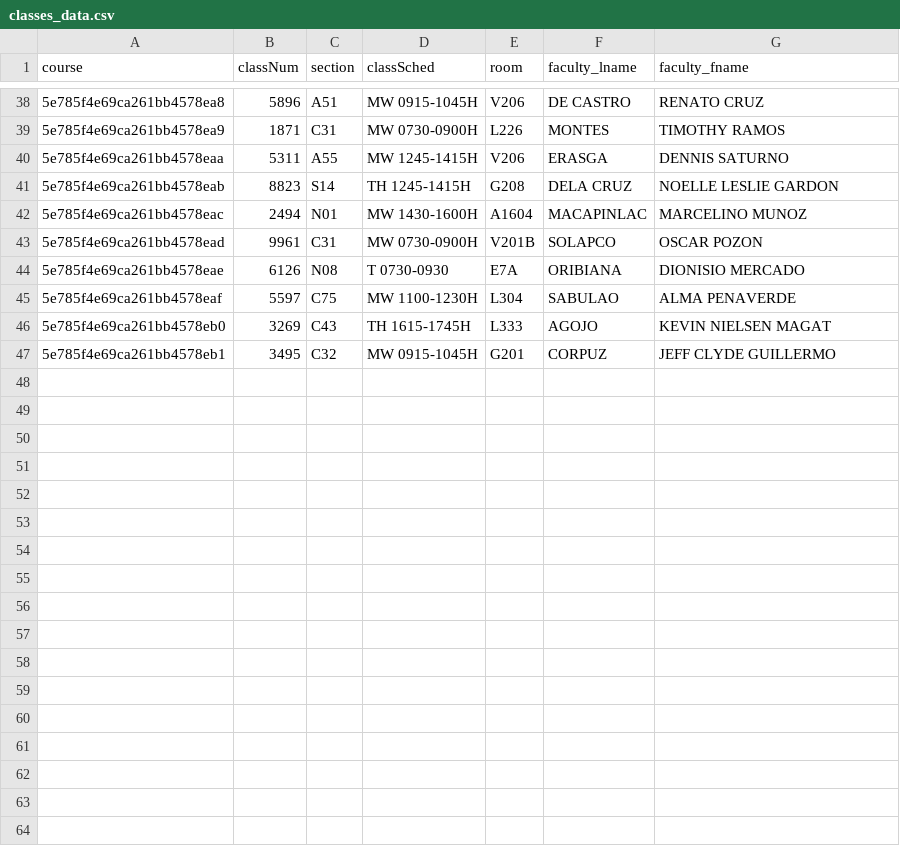
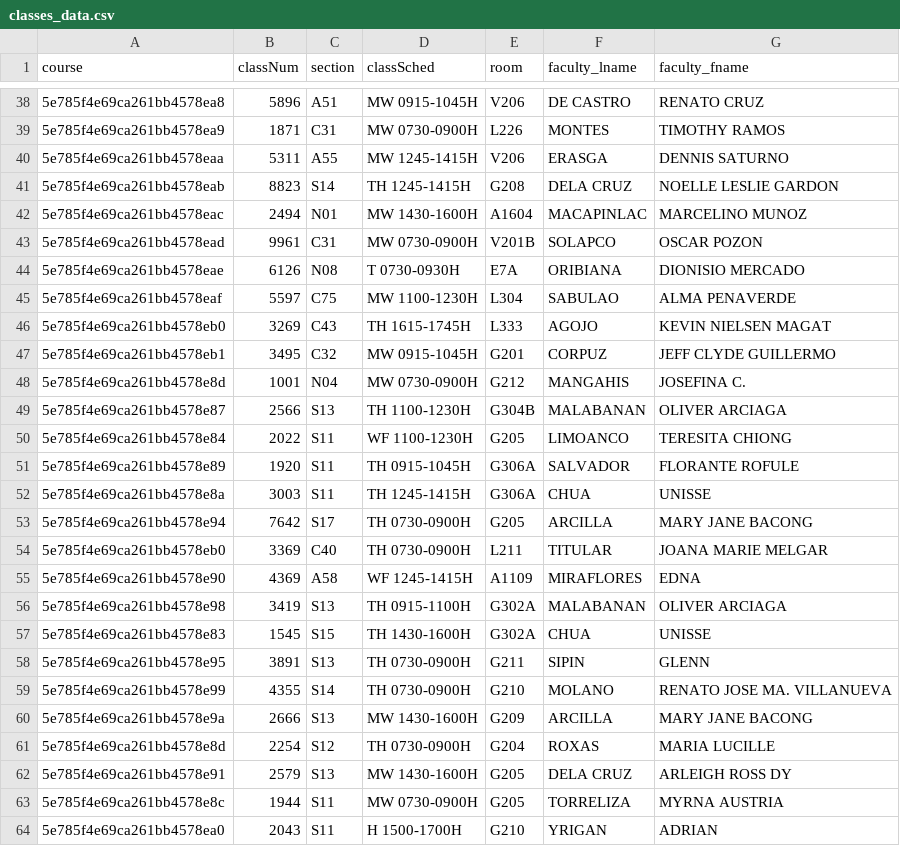
Before and after one commit to ccapdev1920T2/s11g11, a CSV file: models/data imports/classes_data.csv, drawn as a sheet; only a part is shown, gaps mark what is left out.

Commit message:
fixed addclass bug (checking if courseCode already exists), fixed data imports added more sections, updated to encrypted passwords fixed #4 and #7

```diff
--- a/models/data imports/classes_data.csv
+++ b/models/data imports/classes_data.csv
@@ -43,3 +43,3 @@ course,classNum,section,classSched,room,faculty_lname,faculty_fname
 5e785f4e69ca261bb4578ead,9961,C31,MW 0730-0900H,V201B,SOLAPCO,OSCAR POZON
-5e785f4e69ca261bb4578eae,6126,N08,T 0730-0930,E7A,ORIBIANA,DIONISIO MERCADO
+5e785f4e69ca261bb4578eae,6126,N08,T 0730-0930H,E7A,ORIBIANA,DIONISIO MERCADO
 5e785f4e69ca261bb4578eaf,5597,C75,MW 1100-1230H,L304,SABULAO,ALMA PENAVERDE
@@ -47 +47,18 @@ course,classNum,section,classSched,room,faculty_lname,faculty_fname
 5e785f4e69ca261bb4578eb1,3495,C32,MW 0915-1045H,G201,CORPUZ,JEFF CLYDE GUILLERMO
+5e785f4e69ca261bb4578e8d,1001,N04,MW 0730-0900H,G212,MANGAHIS,JOSEFINA C.
+5e785f4e69ca261bb4578e87,2566,S13,TH 1100-1230H,G304B,MALABANAN,OLIVER ARCIAGA
+5e785f4e69ca261bb4578e84,2022,S11,WF 1100-1230H,G205,LIMOANCO,TERESITA CHIONG
+5e785f4e69ca261bb4578e89,1920,S11,TH 0915-1045H,G306A,SALVADOR,FLORANTE ROFULE
+5e785f4e69ca261bb4578e8a,3003,S11,TH 1245-1415H,G306A,CHUA,UNISSE
+5e785f4e69ca261bb4578e94,7642,S17,TH 0730-0900H,G205,ARCILLA,MARY JANE BACONG
+5e785f4e69ca261bb4578eb0,3369,C40,TH 0730-0900H,L211,TITULAR,JOANA MARIE MELGAR
+5e785f4e69ca261bb4578e90,4369,A58,WF 1245-1415H,A1109,MIRAFLORES,EDNA
+5e785f4e69ca261bb4578e98,3419,S13,TH 0915-1100H,G302A,MALABANAN,OLIVER ARCIAGA
+5e785f4e69ca261bb4578e83,1545,S15,TH 1430-1600H,G302A,CHUA,UNISSE
+5e785f4e69ca261bb4578e95,3891,S13,TH 0730-0900H,G211,SIPIN,GLENN
+5e785f4e69ca261bb4578e99,4355,S14,TH 0730-0900H,G210,MOLANO,RENATO JOSE MA. VILLANUEVA
+5e785f4e69ca261bb4578e9a,2666,S13,MW 1430-1600H,G209,ARCILLA,MARY JANE BACONG
+5e785f4e69ca261bb4578e8d,2254,S12,TH 0730-0900H,G204,ROXAS,MARIA LUCILLE
+5e785f4e69ca261bb4578e91,2579,S13,MW 1430-1600H,G205,DELA CRUZ,ARLEIGH ROSS DY
+5e785f4e69ca261bb4578e8c,1944,S11,MW 0730-0900H,G205,TORRELIZA,MYRNA AUSTRIA
+5e785f4e69ca261bb4578ea0,2043,S11,H 1500-1700H,G210,YRIGAN,ADRIAN
```
Also changed, not shown: models/data imports/students_data.csv, 1 other file.
